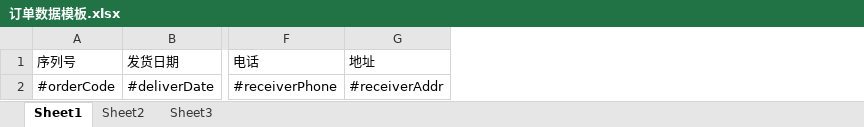
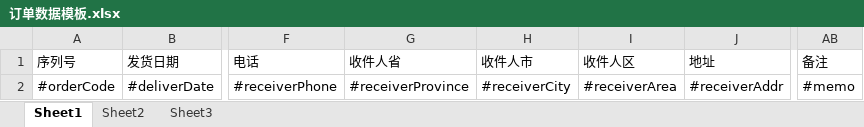
Before and after one commit to vipliao/FirmOrders, an Excel workbook: FirmOrders-Boot/src/main/resources/templates/excel-template/订单数据模板.xlsx, sheet Sheet1, drawn as a sheet; only a part is shown, gaps mark what is left out; values as stored, in another font and other column widths than the file's, no borders; the diff names each change by its address in the sheet, - before the commit and + after, or states it on an @@ line.

```diff
--- a/FirmOrders-Boot/src/main/resources/templates/excel-template/订单数据模板.xlsx (sheet Sheet1)
+++ b/FirmOrders-Boot/src/main/resources/templates/excel-template/订单数据模板.xlsx (sheet Sheet1)
+column G (收件人省), row 2: #receiverProvince
+column H (收件人市), row 2: #receiverCity
+column I (收件人区), row 2: #receiverArea
+column AB (备注), row 2: #memo
```
Also changed, not shown: 16 other files.
